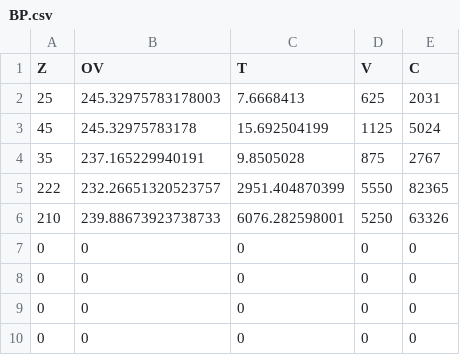
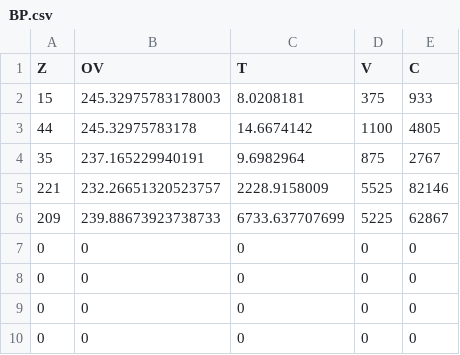
Before and after one commit to Gabriel-Zamora/Tesis, a CSV file: Pruebas/BP.csv, drawn as a sheet.

```diff
--- a/Pruebas/BP.csv
+++ b/Pruebas/BP.csv
@@ -1,7 +1,7 @@
 Z,OV,T,V,C
-25,245.32975783178003,7.6668413,625,2031
-45,245.32975783178,15.692504199,1125,5024
-35,237.165229940191,9.8505028,875,2767
-222,232.26651320523757,2951.404870399,5550,82365
-210,239.88673923738733,6076.282598001,5250,63326
+15,245.32975783178003,8.0208181,375,933
+44,245.32975783178,14.6674142,1100,4805
+35,237.165229940191,9.6982964,875,2767
+221,232.26651320523757,2228.9158009,5525,82146
+209,239.88673923738733,6733.637707699,5225,62867
 0,0,0,0,0
```
Also changed, not shown: Pruebas/CG.csv, 12 other files.
